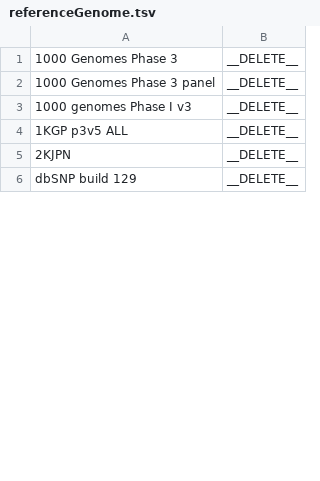
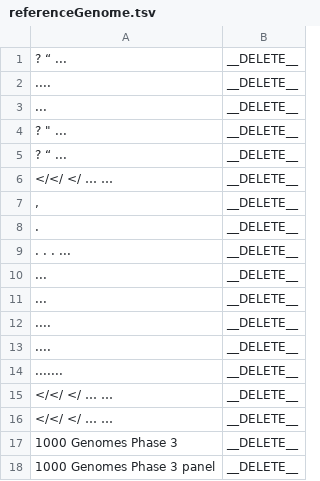
Before and after one commit to dbcls/humandbs, a TSV file: apps/backend/src/crawler/data/facet-mappings/referenceGenome.tsv, drawn as a sheet; only a part is shown; the shorter side is filled out with more unchanged rows; the diff covers the shown part only; the diff names each change by its address in the sheet, - before the commit and + after, or states it on an @@ line.

```diff
--- a/apps/backend/src/crawler/data/facet-mappings/referenceGenome.tsv
+++ b/apps/backend/src/crawler/data/facet-mappings/referenceGenome.tsv
+row 1: ? “ ... | __DELETE__
+row 2: .... | __DELETE__
+row 3: ... | __DELETE__
+row 4: ? " ... | __DELETE__
+row 5: ? “ ... | __DELETE__
+row 6: </</ </ … … | __DELETE__
+row 7: , | __DELETE__
+row 8: . | __DELETE__
+row 9: . . . ... | __DELETE__
+row 10: ... | __DELETE__
+row 11: ... | __DELETE__
+row 12: .... | __DELETE__
+row 13: .... | __DELETE__
+row 14: ....... | __DELETE__
+row 15: </</ </ … … | __DELETE__
+row 16: </</ </ … … | __DELETE__
```
Also changed, not shown: 15 added rows and 5 edited cells elsewhere in this file, apps/backend/src/crawler/data/facet-mappings/assayType.tsv, apps/backend/src/crawler/data/facet-mappings/cellLine.tsv, 16 other files.
